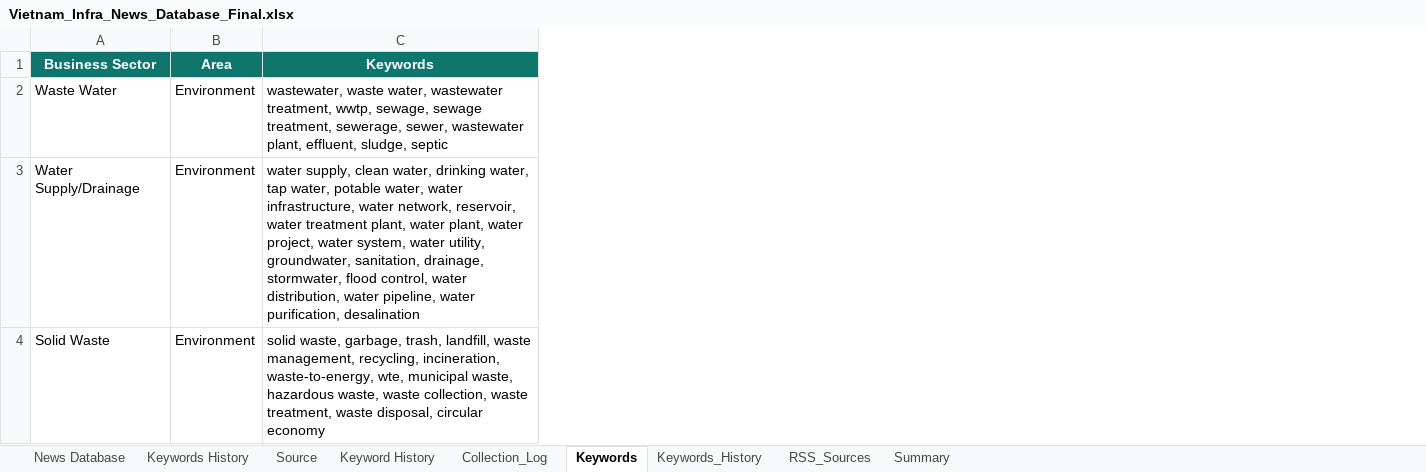
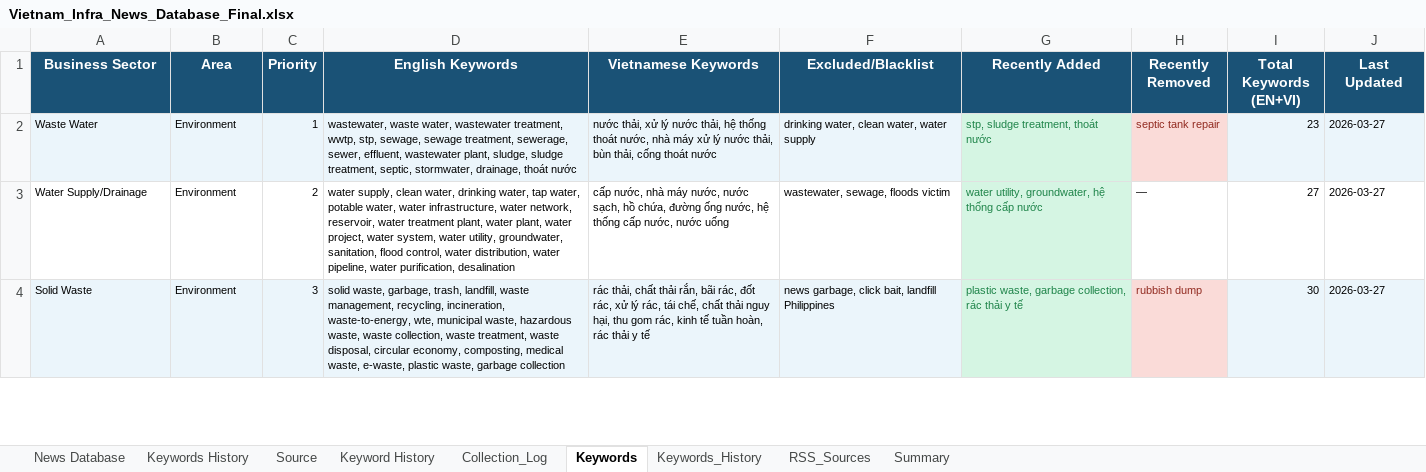
Before and after one commit to hms4792/vietnam-infra-news, an Excel workbook: data/database/Vietnam_Infra_News_Database_Final.xlsx, sheet Keywords, drawn as a sheet; only a part is shown; values as stored, in another font and other column widths than the file's, no borders; removed rows and columns are numbered as before the commit, all else as after; the diff covers the shown part only; the diff names each change by its address in the sheet, - before the commit and + after, or states it on an @@ line.

```diff
--- a/data/database/Vietnam_Infra_News_Database_Final.xlsx (sheet Keywords)
+++ b/data/database/Vietnam_Infra_News_Database_Final.xlsx (sheet Keywords)
-column C (Keywords), rows 2-4: wastewater, waste water, wastewater treatment, wwtp, sewage, sewage treatment, sewerage, sewer, wastewater plant, effluent, sludge, septic | water supply, clean water, drinking water, tap water, potable water, water infrastructure, water network, reservoir, water treatment plant, water plant, water project, water system, water utility, groundwater, sanitation, drainage, stormwater, flood control, water distribution, water pipeline, water purification, desalination | solid waste, garbage, trash, landfill, waste management, recycling, incineration, waste-to-energy, wte, municipal waste, hazardous waste, waste collection, waste treatment, waste disposal, circular economy
+column C (Priority), rows 2-4: 1 | 2 | 3
+column D (English Keywords), rows 2-4: wastewater, waste water, wastewater treatment, wwtp, stp, sewage, sewage treatment, sewerage, sewer, effluent, wastewater plant, sludge, sludge treatment, septic, stormwater, drainage, thoát nước | water supply, clean water, drinking water, tap water, potable water, water infrastructure, water network, reservoir, water treatment plant, water plant, water project, water system, water utility, groundwater, sanitation, flood control, water distribution, water pipeline, water purification, desalination | solid waste, garbage, trash, landfill, waste management, recycling, incineration, waste-to-energy, wte, municipal waste, hazardous waste, waste collection, waste treatment, waste disposal, circular economy, composting, medical waste, e-waste, plastic waste, garbage collection
+column E (Vietnamese Keywords), rows 2-4: nước thải, xử lý nước thải, hệ thống thoát nước, nhà máy xử lý nước thải, bùn thải, cống thoát nước | cấp nước, nhà máy nước, nước sạch, hồ chứa, đường ống nước, hệ thống cấp nước, nước uống | rác thải, chất thải rắn, bãi rác, đốt rác, xử lý rác, tái chế, chất thải nguy hại, thu gom rác, kinh tế tuần hoàn, rác thải y tế
+column F (Excluded/Blacklist), rows 2-4: drinking water, clean water, water supply | wastewater, sewage, floods victim | news garbage, click bait, landfill Philippines
+column G (Recently Added), rows 2-4: stp, sludge treatment, thoát nước | water utility, groundwater, hệ thống cấp nước | plastic waste, garbage collection, rác thải y tế
+column H (Recently Removed), rows 2-4: septic tank repair | — | rubbish dump
+column I (Total Keywords (EN+VI)), rows 2-4: 23 | 27 | 30
+column J (Last Updated), rows 2-4: all 2026-03-27
-A1:B1 fill: #0F766E
+A1:B1 fill: #1A5276
@@ A2:B4 text size: smaller @@
-A2:B2 fill: none
+A2:B2 fill: #EBF5FB
-A4:B4 fill: none
+A4:B4 fill: #EBF5FB
```
Also changed, not shown: 2 added rows and cell formats elsewhere in this sheet, sheet News Database, sheet RSS_Sources, sheet Source, sheet Collection_Log, sheet Summary, sheet Keyword History.
